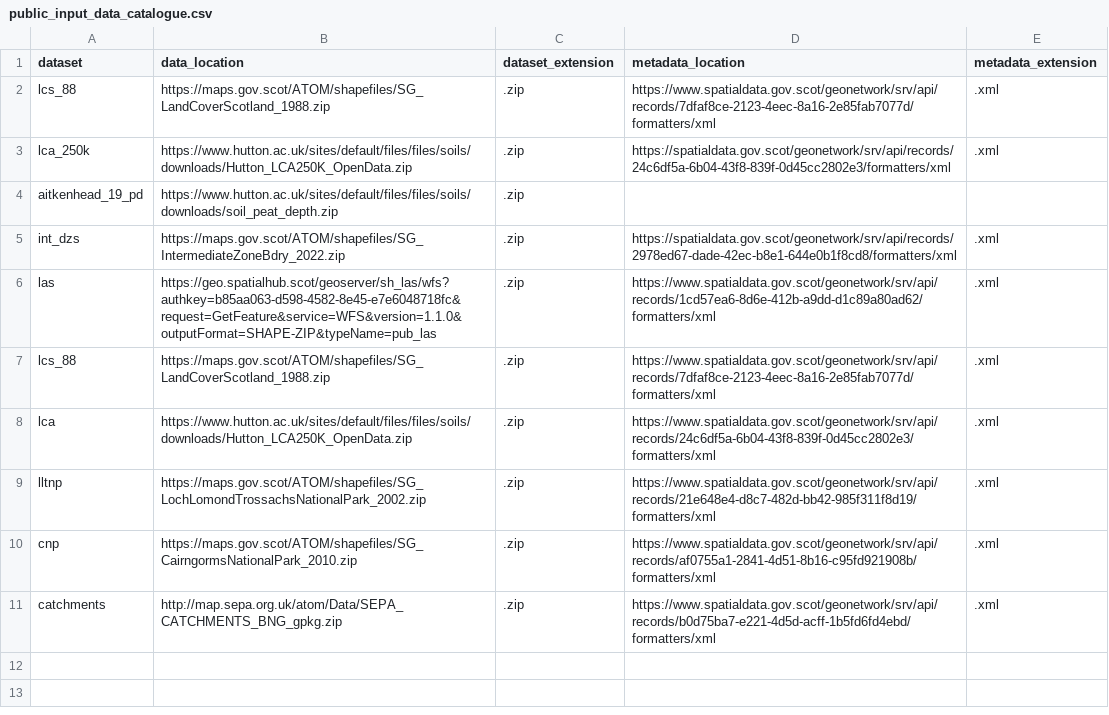
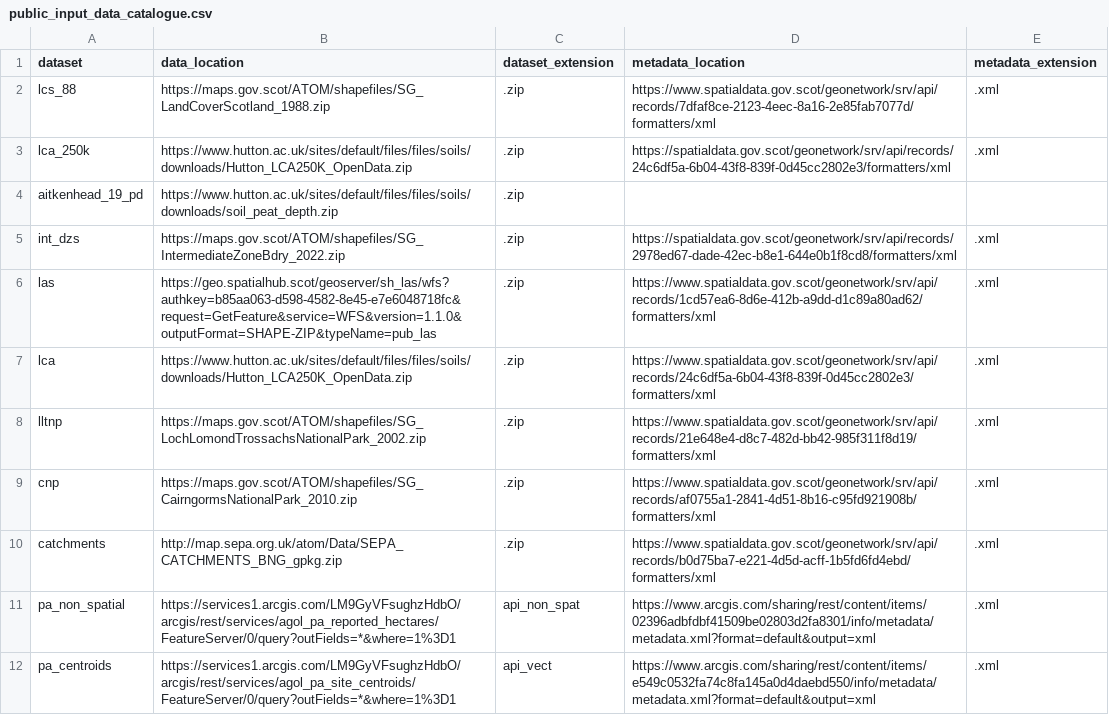
Before and after one commit to ScotGovAnalysis/peatland-statistics, a CSV file: config/public_input_data_catalogue.csv, drawn as a sheet; removed rows and columns are numbered as before the commit, all else as after; the diff names each change by its address in the sheet, - before the commit and + after, or states it on an @@ line.

Commit message:
add download from arcgisonline api, validate data catalogye

```diff
--- a/config/public_input_data_catalogue.csv
+++ b/config/public_input_data_catalogue.csv
-row 7: lcs_88 | https://maps.gov.scot/ATOM/shapefiles/SG_LandCoverScotland_1988.zip | .zip | https://www.spatialdata.gov.scot/geonetwork/srv/api/records/7dfaf8ce-2123-4eec-8a16-2e85fab7077d/formatters/xml | .xml
+row 11: pa_non_spatial | https://services1.arcgis.com/LM9GyVFsughzHdbO/arcgis/rest/services/agol_pa_reported_hectares/FeatureServer/0/query?outFields=*&where=1%3D1 | api_non_spat | https://www.arcgis.com/sharing/rest/content/items/02396adbfdbf41509be02803d2fa8301/info/metadata/metadata.xml?format=default&output=xml | .xml
+row 12: pa_centroids | https://services1.arcgis.com/LM9GyVFsughzHdbO/arcgis/rest/services/agol_pa_site_centroids/FeatureServer/0/query?outFields=*&where=1%3D1 | api_vect | https://www.arcgis.com/sharing/rest/content/items/e549c0532fa74c8fa145a0d4daebd550/info/metadata/metadata.xml?format=default&output=xml | .xml
```
Also changed, not shown: 3 other files.
